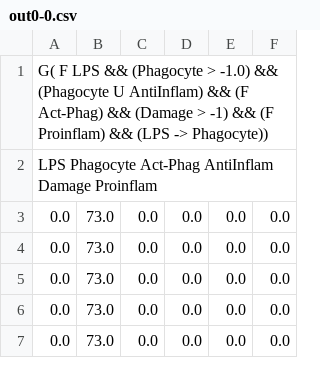
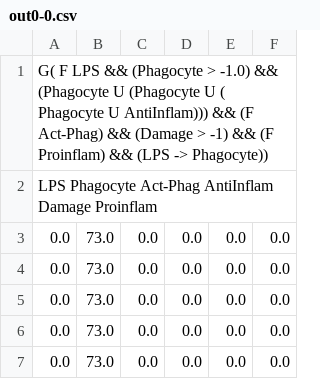
Before and after one commit to huseinz/tracever, a CSV file: out0-0.csv, drawn as a sheet; only a part is shown.

```diff
--- a/out0-0.csv
+++ b/out0-0.csv
@@ -1,2 +1,2 @@
-G( F LPS && (Phagocyte > -1.0) && (Phagocyte U AntiInflam) && (F Act-Phag) && (Damage > -1) && (F Proinflam) && (LPS -> Phagocyte))
+G( F LPS && (Phagocyte > -1.0) && (Phagocyte U (Phagocyte U ( Phagocyte U AntiInflam))) && (F Act-Phag) && (Damage > -1) && (F Proinflam) && (LPS -> Phagocyte))
 LPS Phagocyte Act-Phag AntiInflam Damage Proinflam
```
Also changed, not shown: 1 other file.
